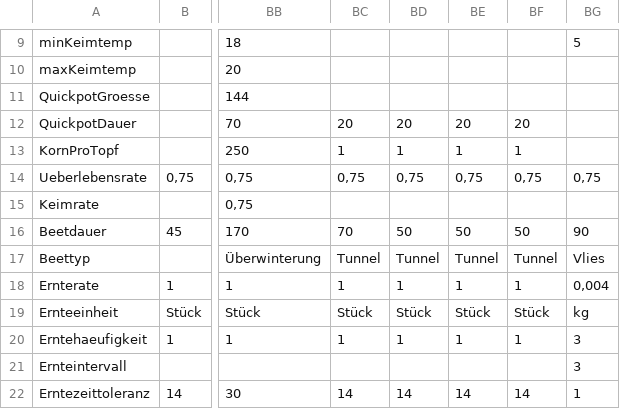
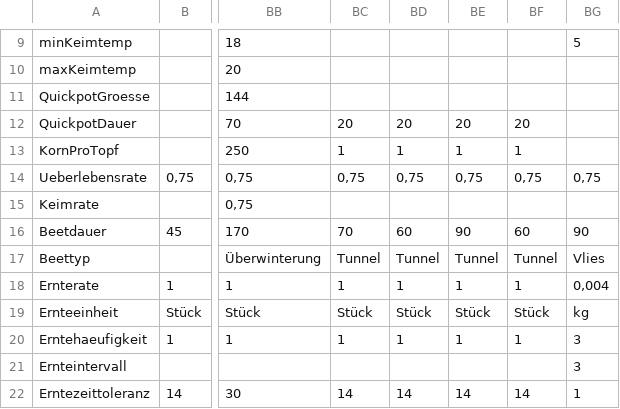
Before and after one commit to Blocaholic/market-garden-planner, a CSV file: script/data/sortensteckbriefe.csv, drawn as a sheet; only a part is shown, gaps mark what is left out; the diff names each change by its address in the sheet, - before the commit and + after, or states it on an @@ line.

```diff
--- a/script/data/sortensteckbriefe.csv
+++ b/script/data/sortensteckbriefe.csv
-BD16: 50
+BD16: 60
-BE16: 50
+BE16: 90
-BF16: 50
+BF16: 60
```
Also changed, not shown: 3 other files.
